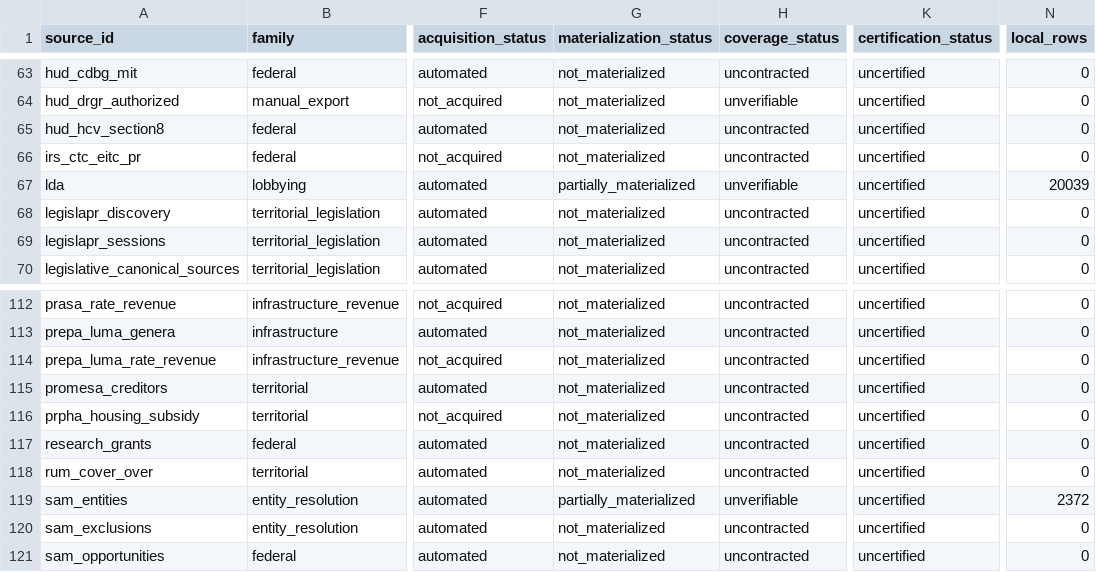
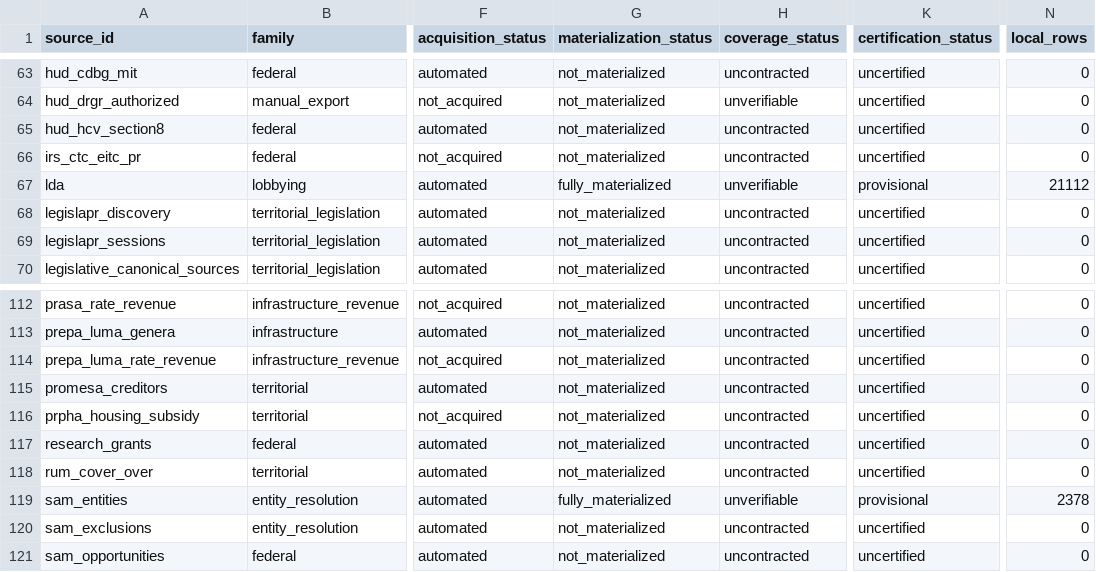
Before and after one commit to jotaele44/Contract-Sweeper, a CSV file: reports/completeness_matrix.csv, drawn as a sheet; only a part is shown, gaps mark what is left out; the diff names each change by its address in the sheet, - before the commit and + after, or states it on an @@ line.

```diff
--- a/reports/completeness_matrix.csv
+++ b/reports/completeness_matrix.csv
-G67 (materialization_status): partially_materialized
+G67 (materialization_status): fully_materialized
-K67 (certification_status): uncertified
+K67 (certification_status): provisional
-N67 (local_rows): 20039
+N67 (local_rows): 21112
-G119 (materialization_status): partially_materialized
+G119 (materialization_status): fully_materialized
-K119 (certification_status): uncertified
+K119 (certification_status): provisional
-N119 (local_rows): 2372
+N119 (local_rows): 2378
```
Also changed, not shown: reports/gap_analysis_report.csv, reports/source_registry_status.csv, 4 other files.
